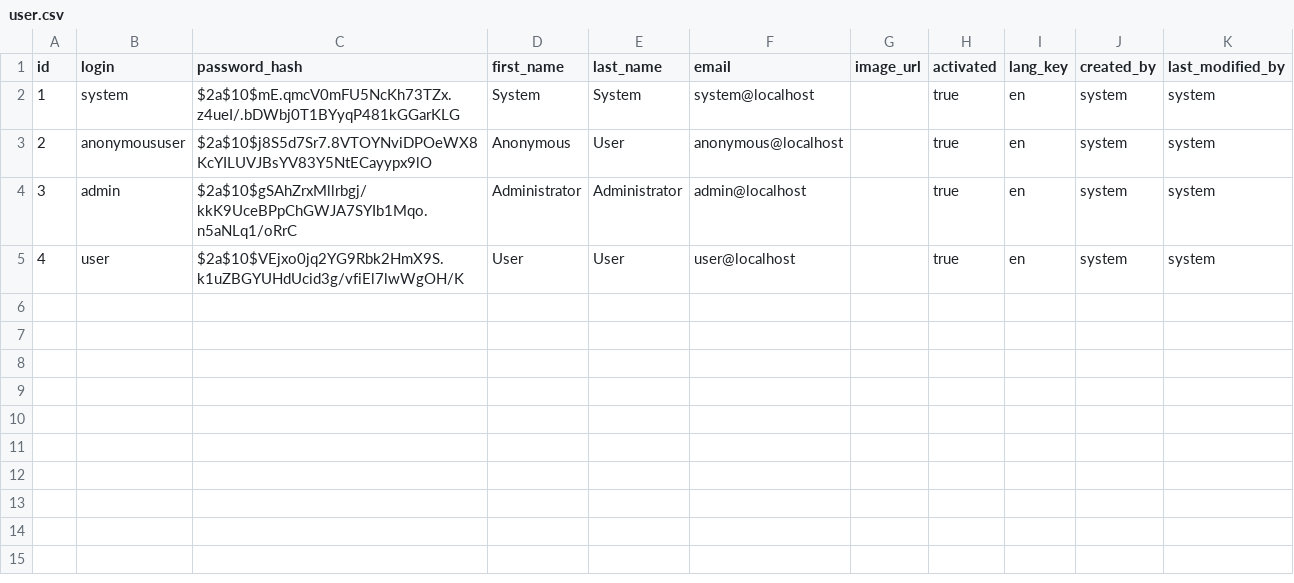
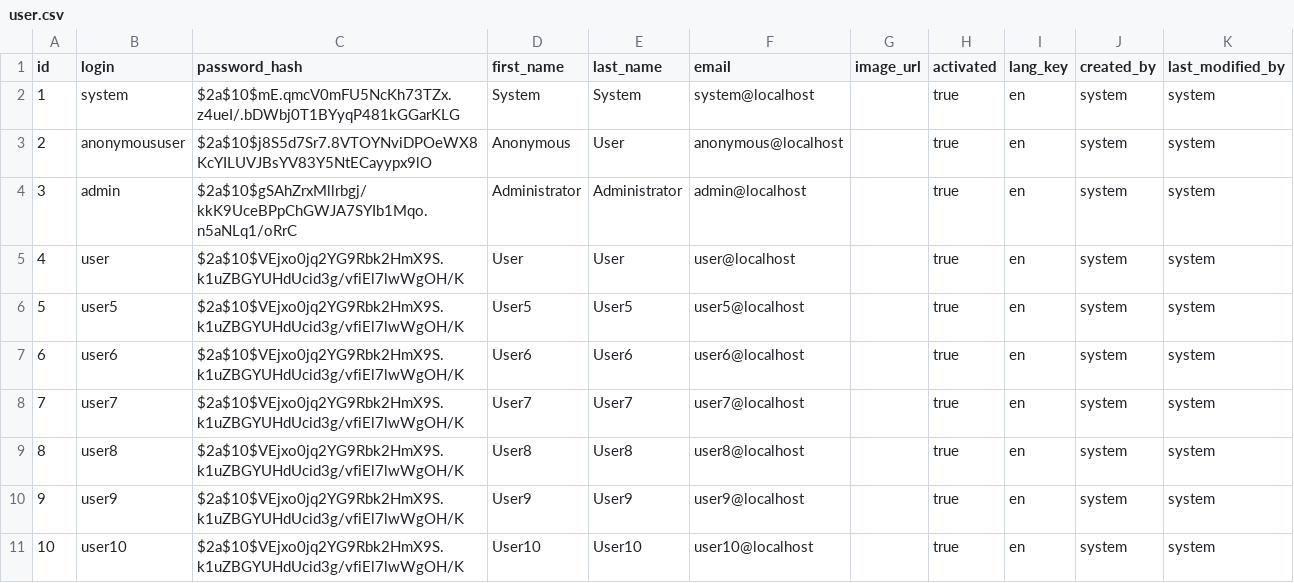
Before and after one commit to gcass20-jack/onlineStore_fullStkDevJhipster, a CSV file: src/main/resources/config/liquibase/data/user.csv, drawn as a sheet; the diff names each change by its address in the sheet, - before the commit and + after, or states it on an @@ line.

Commit message:
chpt 5 resolve prev commit of insuff users causing uniq/primary key violation of user_id on customer table. 1. add data to user.csv and customer.csv. 2. remove unneeded chgLog.

```diff
--- a/src/main/resources/config/liquibase/data/user.csv
+++ b/src/main/resources/config/liquibase/data/user.csv
+row 6: 5 | user5 | $2a$10$VEjxo0jq2YG9Rbk2HmX9S.k1uZBGYUHdUcid3g/vfiEl7lwWgOH/K | User5 | User5 | user5@localhost |  | true | en | system | system
+row 7: 6 | user6 | $2a$10$VEjxo0jq2YG9Rbk2HmX9S.k1uZBGYUHdUcid3g/vfiEl7lwWgOH/K | User6 | User6 | user6@localhost |  | true | en | system | system
+row 8: 7 | user7 | $2a$10$VEjxo0jq2YG9Rbk2HmX9S.k1uZBGYUHdUcid3g/vfiEl7lwWgOH/K | User7 | User7 | user7@localhost |  | true | en | system | system
+row 9: 8 | user8 | $2a$10$VEjxo0jq2YG9Rbk2HmX9S.k1uZBGYUHdUcid3g/vfiEl7lwWgOH/K | User8 | User8 | user8@localhost |  | true | en | system | system
+row 10: 9 | user9 | $2a$10$VEjxo0jq2YG9Rbk2HmX9S.k1uZBGYUHdUcid3g/vfiEl7lwWgOH/K | User9 | User9 | user9@localhost |  | true | en | system | system
+row 11: 10 | user10 | $2a$10$VEjxo0jq2YG9Rbk2HmX9S.k1uZBGYUHdUcid3g/vfiEl7lwWgOH/K | User10 | User10 | user10@localhost |  | true | en | system | system
```
Also changed, not shown: src/main/resources/config/liquibase/fake-data/customer.csv, 2 other files.
